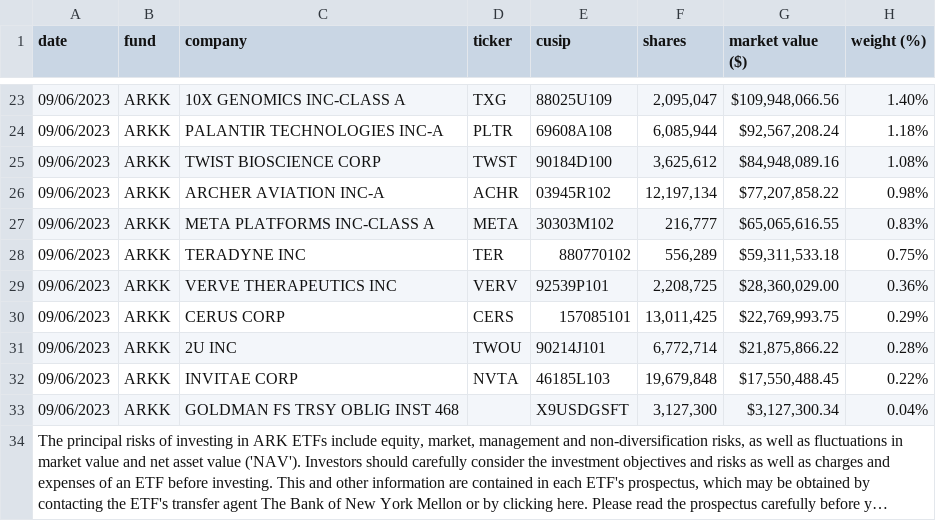
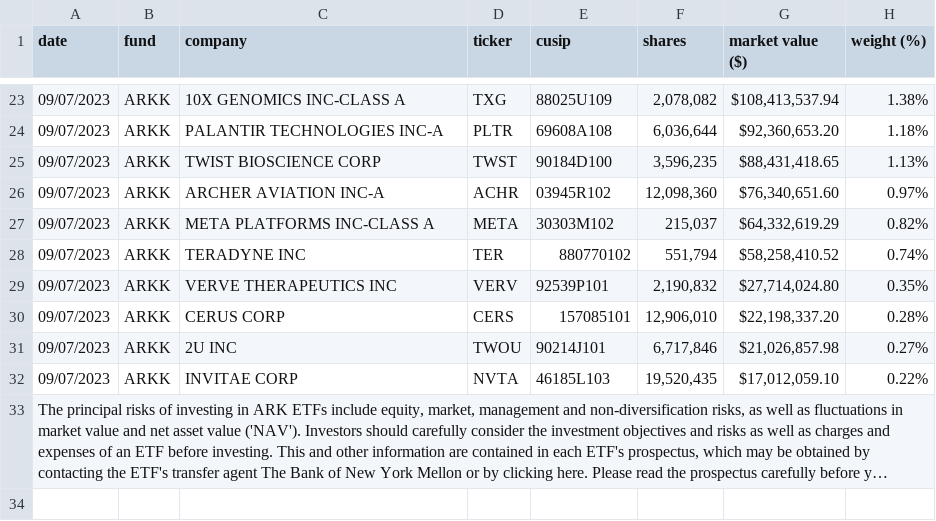
Before and after one commit to tsekityam/ark-funds-flat-data, a CSV file: raw/ARK_INNOVATION_ETF_ARKK_HOLDINGS.csv, drawn as a sheet; only a part is shown, gaps mark what is left out; long unchanged cells end in …; the diff covers the shown part only; the diff names each change by its address in the sheet, - before the commit and + after, or states it on an @@ line.

Commit message:
Flat: latest data (2023-09-08T00:18:00.271Z) {   "date": "2023-09-08T00:18:00.271Z",   "files": [     {       "name": "ARK_INNOVATION_ETF_ARKK_HOLDINGS.csv",       "deltaBytes": -92,       "source": "https://ark-funds.com/wp-content/uploads/funds-etf-csv/ARK_INNOVATION_ETF_ARKK_HOLDINGS.csv"     },     {       "name": "raw/ARK_INNOVATION_ETF_ARKK_HOLDINGS.csv",       "deltaBytes": -94,       "source": "https://ark-funds.com/wp-content/uploads/funds-etf-csv/ARK_INNOVATION_ETF_ARKK_HOLDINGS.csv"     }   ] }

```diff
--- a/raw/ARK_INNOVATION_ETF_ARKK_HOLDINGS.csv
+++ b/raw/ARK_INNOVATION_ETF_ARKK_HOLDINGS.csv
-A23:A32 (date): 09/06/2023
+A23:A32 (date): 09/07/2023
-F23 (shares): 2,095,047
+F23 (shares): 2,078,082
-G23 (market value ($)): $109,948,066.56
+G23 (market value ($)): $108,413,537.94
-H23 (weight (%)): 1.40%
+H23 (weight (%)): 1.38%
-F24 (shares): 6,085,944
+F24 (shares): 6,036,644
-G24 (market value ($)): $92,567,208.24
+G24 (market value ($)): $92,360,653.20
-F25 (shares): 3,625,612
+F25 (shares): 3,596,235
-G25 (market value ($)): $84,948,089.16
+G25 (market value ($)): $88,431,418.65
-H25 (weight (%)): 1.08%
+H25 (weight (%)): 1.13%
-F26 (shares): 12,197,134
+F26 (shares): 12,098,360
-G26 (market value ($)): $77,207,858.22
+G26 (market value ($)): $76,340,651.60
-H26 (weight (%)): 0.98%
+H26 (weight (%)): 0.97%
-F27 (shares): 216,777
+F27 (shares): 215,037
-G27 (market value ($)): $65,065,616.55
+G27 (market value ($)): $64,332,619.29
-H27 (weight (%)): 0.83%
+H27 (weight (%)): 0.82%
-F28 (shares): 556,289
+F28 (shares): 551,794
-G28 (market value ($)): $59,311,533.18
+G28 (market value ($)): $58,258,410.52
-H28 (weight (%)): 0.75%
+H28 (weight (%)): 0.74%
-F29 (shares): 2,208,725
+F29 (shares): 2,190,832
-G29 (market value ($)): $28,360,029.00
+G29 (market value ($)): $27,714,024.80
-H29 (weight (%)): 0.36%
+H29 (weight (%)): 0.35%
-F30 (shares): 13,011,425
+F30 (shares): 12,906,010
-G30 (market value ($)): $22,769,993.75
+G30 (market value ($)): $22,198,337.20
-H30 (weight (%)): 0.29%
+H30 (weight (%)): 0.28%
-F31 (shares): 6,772,714
+F31 (shares): 6,717,846
-G31 (market value ($)): $21,875,866.22
+G31 (market value ($)): $21,026,857.98
-H31 (weight (%)): 0.28%
+H31 (weight (%)): 0.27%
-F32 (shares): 19,679,848
+F32 (shares): 19,520,435
-G32 (market value ($)): $17,550,488.45
+G32 (market value ($)): $17,012,059.10
-row 33: 09/06/2023 | ARKK | GOLDMAN FS TRSY OBLIG INST 468 |  | X9USDGSFT | 3,127,300 | $3,127,300.34 | 0.04%
```
Also changed, not shown: 83 edited cells elsewhere in this file, ARK_INNOVATION_ETF_ARKK_HOLDINGS.csv.
